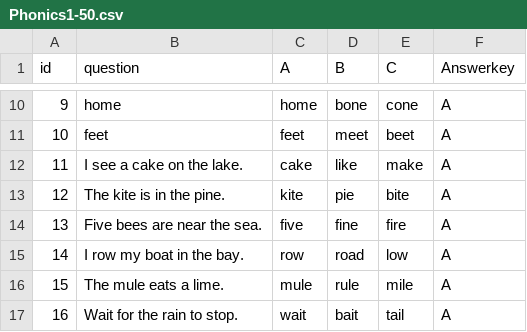
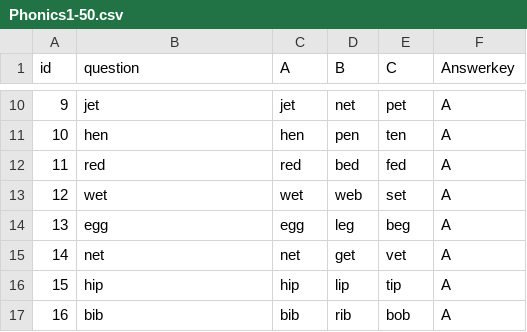
Before and after one commit to inprovefield28-collab/Level-3, a CSV file: Phonics1-50.csv, drawn as a sheet; only a part is shown, gaps mark what is left out; the diff covers the shown part only.

```diff
--- a/Phonics1-50.csv
+++ b/Phonics1-50.csv
@@ -10,8 +10,8 @@ id,question,A,B,C,Answerkey,,,,,,
-9,home,home,bone,cone,A,,,,,,
-10,feet,feet,meet,beet,A,,,,,,
-11,I see a cake on the lake.,cake,like,make,A,,,,,,
-12,The kite is in the pine.,kite,pie,bite,A,,,,,,
-13,Five bees are near the sea.,five,fine,fire,A,,,,,,
-14,I row my boat in the bay.,row,road,low,A,,,,,,
-15,The mule eats a lime.,mule,rule,mile,A,,,,,,
-16,Wait for the rain to stop.,wait,bait,tail,A,,,,,,
+9,jet,jet,net,pet,A
+10,hen,hen,pen,ten,A
+11,red,red,bed,fed,A
+12,wet,wet,web,set,A
+13,egg,egg,leg,beg,A
+14,net,net,get,vet,A
+15,hip,hip,lip,tip,A
+16,bib,bib,rib,bob,A
```
Also changed, not shown: 168 edited cells elsewhere in this file.
